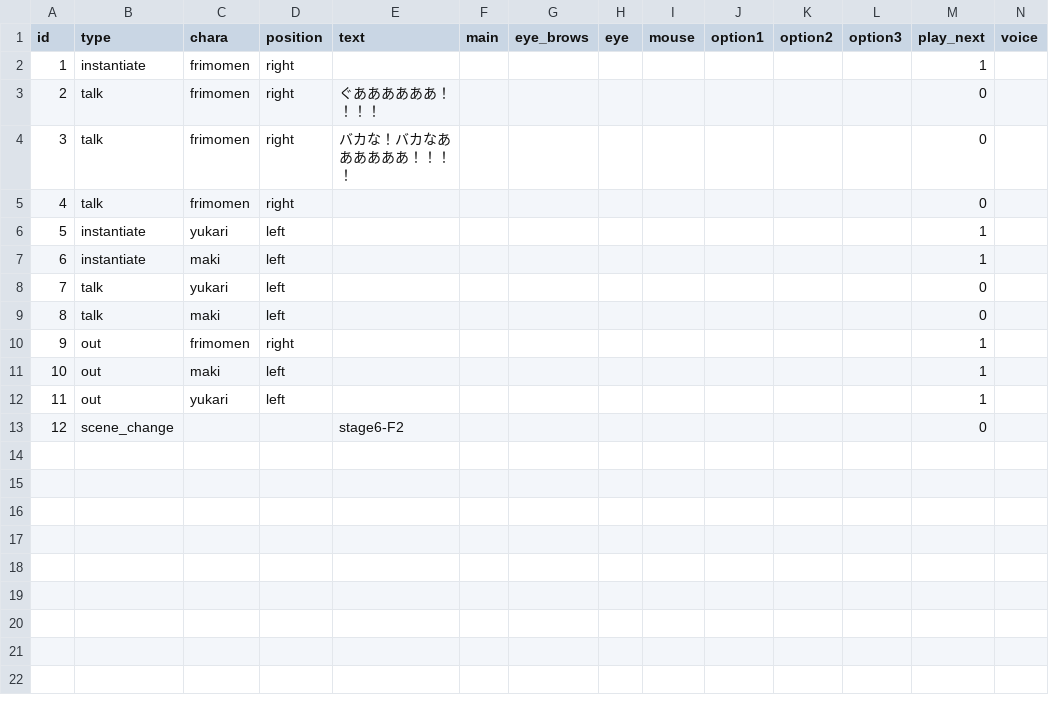
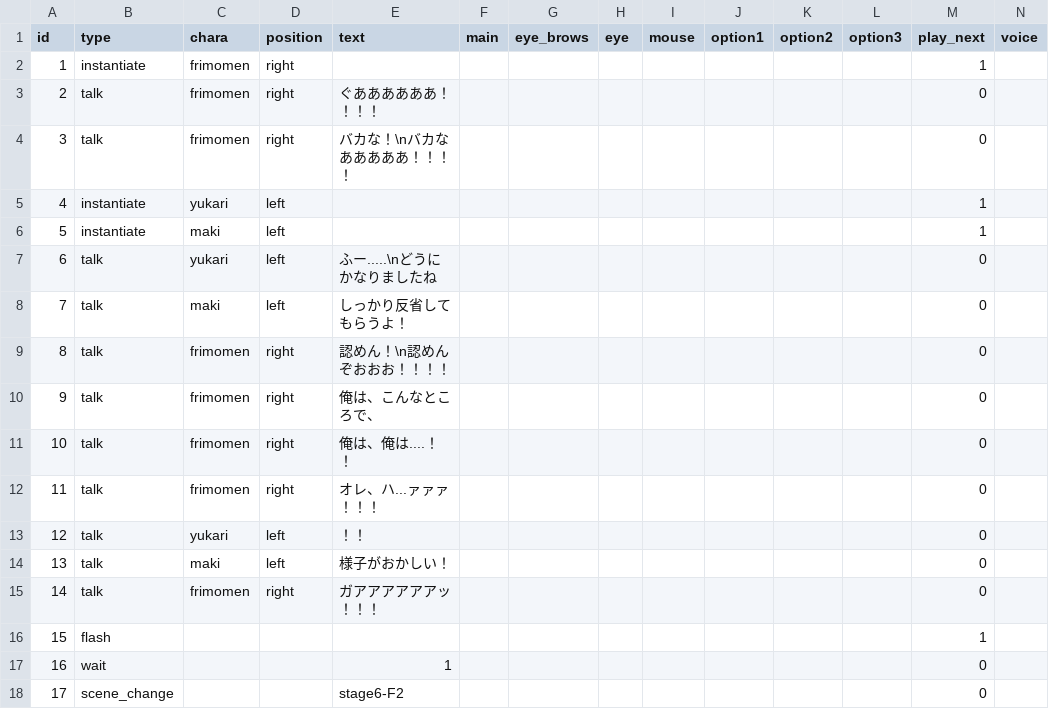
Before and after one commit to Musasin/TagMatch, a CSV file: TagMatch/Assets/Resources/Scenario/stage6_boss_frimomen_result.csv, drawn as a sheet; removed rows and columns are numbered as before the commit, all else as after; the diff names each change by its address in the sheet, - before the commit and + after, or states it on an @@ line.

```diff
--- a/TagMatch/Assets/Resources/Scenario/stage6_boss_frimomen_result.csv
+++ b/TagMatch/Assets/Resources/Scenario/stage6_boss_frimomen_result.csv
-E4 (text): バカな！バカなああああああ！！！！
+E4 (text): バカな！\nバカなあああああ！！！！
-row 5: 4 | talk | frimomen | right |  |  |  |  |  |  |  |  | 0
@@ column A (id) renumbered from row 5 down @@
-E7 (text): (empty)
+E7 (text): ふー.....\nどうにかなりましたね
-E8 (text): (empty)
+E8 (text): しっかり反省してもらうよ！
-row 10: 9 | out | frimomen | right |  |  |  |  |  |  |  |  | 1
-row 11: 10 | out | maki | left |  |  |  |  |  |  |  |  | 1
-row 12: 11 | out | yukari | left |  |  |  |  |  |  |  |  | 1
+row 9: 8 | talk | frimomen | right | 認めん！\n認めんぞおおお！！！！ |  |  |  |  |  |  |  | 0
+row 10: 9 | talk | frimomen | right | 俺は、こんなところで、 |  |  |  |  |  |  |  | 0
+row 11: 10 | talk | frimomen | right | 俺は、俺は....！！ |  |  |  |  |  |  |  | 0
+row 12: 11 | talk | frimomen | right | オレ、ハ...ァァァ！！！ |  |  |  |  |  |  |  | 0
+row 13: 12 | talk | yukari | left | ！！ |  |  |  |  |  |  |  | 0
+row 14: 13 | talk | maki | left | 様子がおかしい！ |  |  |  |  |  |  |  | 0
+row 15: 14 | talk | frimomen | right | ガアアアアアアッ！！！ |  |  |  |  |  |  |  | 0
+row 16: 15 | flash |  |  |  |  |  |  |  |  |  |  | 1
+row 17: 16 | wait |  |  | 1 |  |  |  |  |  |  |  | 0
```
Also changed, not shown: 8 other files.
